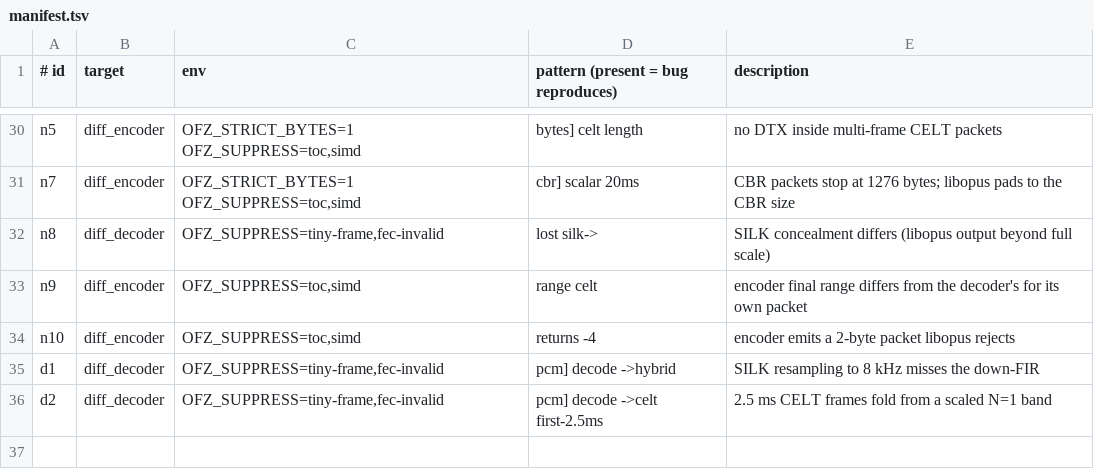
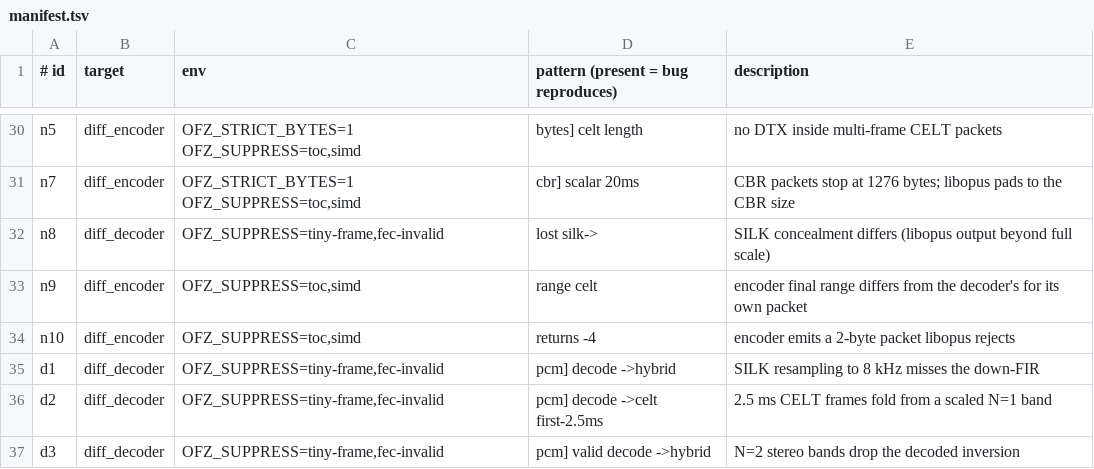
Before and after one commit to restsend/opus-rs, a TSV file: fuzz/regressions/manifest.tsv, drawn as a sheet; only a part is shown, gaps mark what is left out; the diff names each change by its address in the sheet, - before the commit and + after, or states it on an @@ line.

```diff
--- a/fuzz/regressions/manifest.tsv
+++ b/fuzz/regressions/manifest.tsv
+row 37: d3 | diff_decoder | OFZ_SUPPRESS=tiny-frame,fec-invalid | pcm] valid decode ->hybrid | N=2 stereo bands drop the decoded inversion
```
Also changed, not shown: 2 other files.
